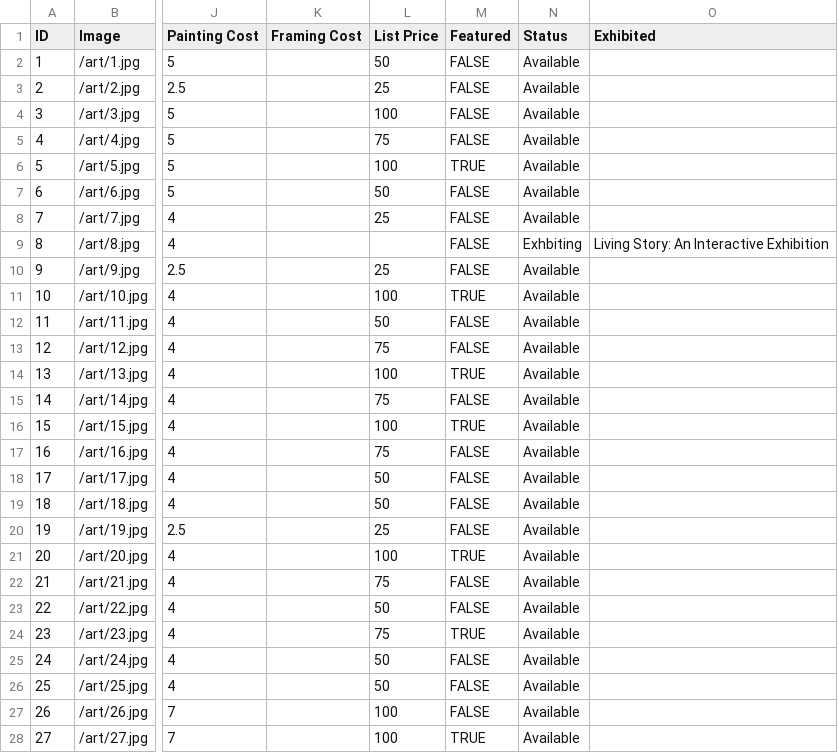
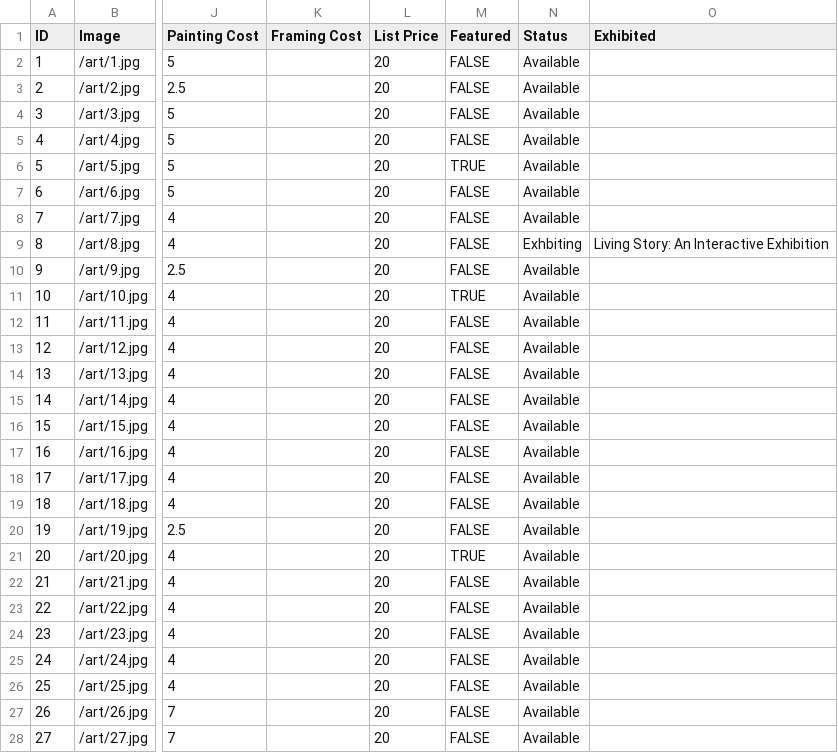
Before and after one commit to mrzzy/art.mrzzy.co, a CSV file: public/art.csv, drawn as a sheet; only a part is shown, gaps mark what is left out; the diff covers the shown part only; the diff names each change by its address in the sheet, - before the commit and + after, or states it on an @@ line.

```diff
--- a/public/art.csv
+++ b/public/art.csv
-L2 (List Price): 50
+L2 (List Price): 20
-L3 (List Price): 25
+L3 (List Price): 20
-L4 (List Price): 100
+L4 (List Price): 20
-L5 (List Price): 75
+L5 (List Price): 20
-L6 (List Price): 100
+L6 (List Price): 20
-L7 (List Price): 50
+L7 (List Price): 20
-L8 (List Price): 25
+L8 (List Price): 20
-L9 (List Price): (empty)
+L9 (List Price): 20
-L10 (List Price): 25
+L10 (List Price): 20
-L11 (List Price): 100
+L11 (List Price): 20
-L12 (List Price): 50
+L12 (List Price): 20
-L13 (List Price): 75
+L13 (List Price): 20
-L14 (List Price): 100
+L14 (List Price): 20
-M14 (Featured): TRUE
+M14 (Featured): FALSE
-L15 (List Price): 75
+L15 (List Price): 20
-L16 (List Price): 100
+L16 (List Price): 20
-M16 (Featured): TRUE
+M16 (Featured): FALSE
-L17 (List Price): 75
+L17 (List Price): 20
-L18:L19 (List Price): 50
+L18:L19 (List Price): 20
-L20 (List Price): 25
+L20 (List Price): 20
-L21 (List Price): 100
+L21 (List Price): 20
-L22 (List Price): 75
+L22 (List Price): 20
-L23 (List Price): 50
+L23 (List Price): 20
-L24 (List Price): 75
+L24 (List Price): 20
-M24 (Featured): TRUE
+M24 (Featured): FALSE
-L25:L26 (List Price): 50
+L25:L26 (List Price): 20
-L27:L28 (List Price): 100
+L27:L28 (List Price): 20
-M28 (Featured): TRUE
+M28 (Featured): FALSE
```
Also changed, not shown: 9 added rows and 19 edited cells elsewhere in this file, 9 other files.
